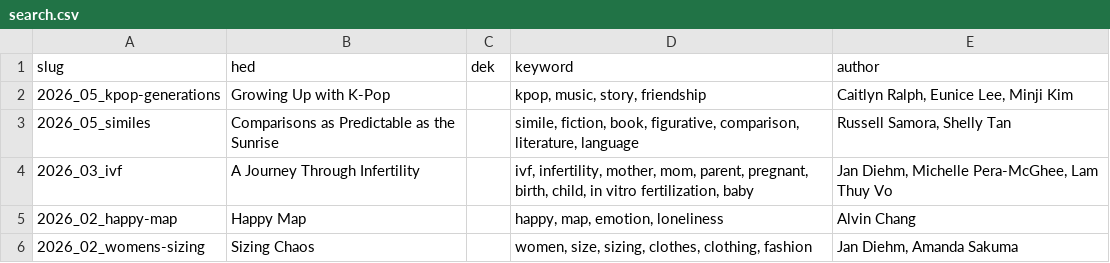
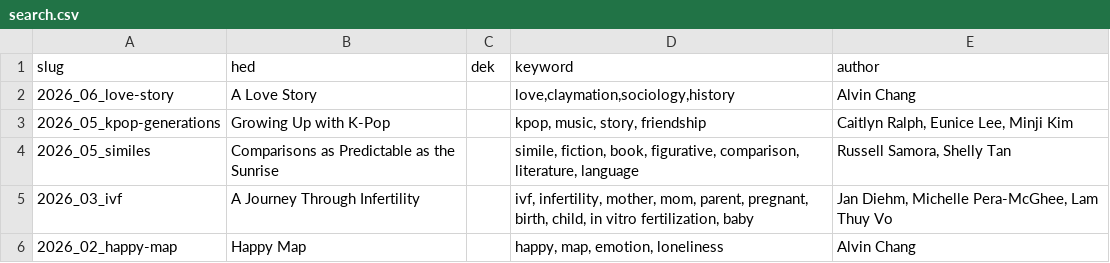
Before and after one commit to the-pudding/website, a CSV file: static/assets/data/search.csv, drawn as a sheet; only a part is shown; the shorter side is filled out with more unchanged rows; the diff names each change by its address in the sheet, - before the commit and + after, or states it on an @@ line.

```diff
--- a/static/assets/data/search.csv
+++ b/static/assets/data/search.csv
+row 2: 2026_06_love-story | A Love Story |  | love,claymation,sociology,history | Alvin Chang
```
Also changed, not shown: src/data/stories.csv, 3 other files.
